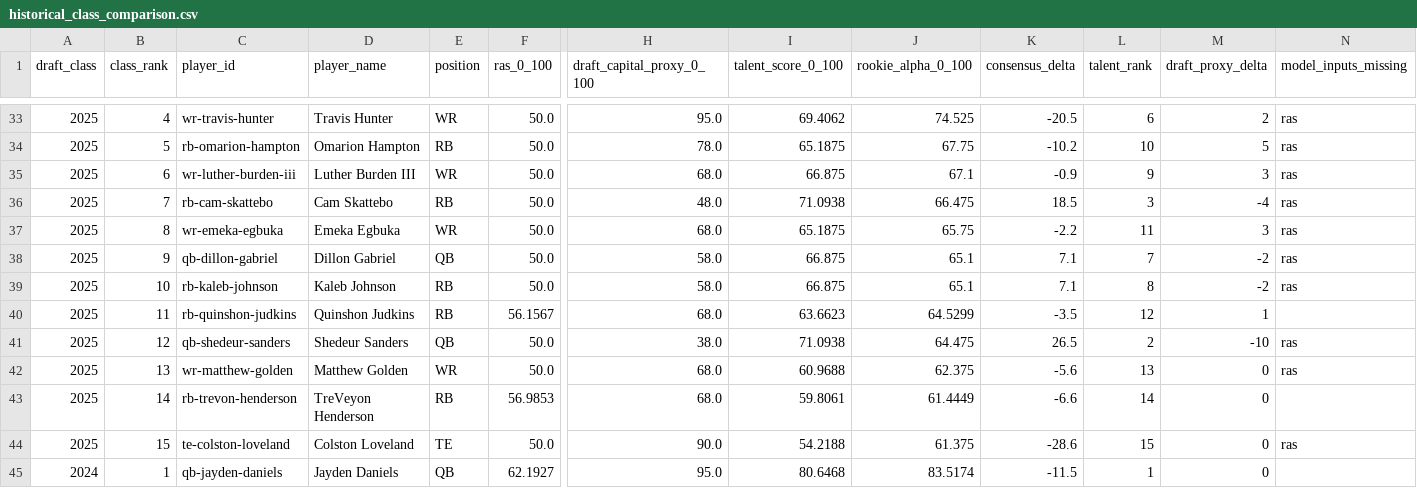
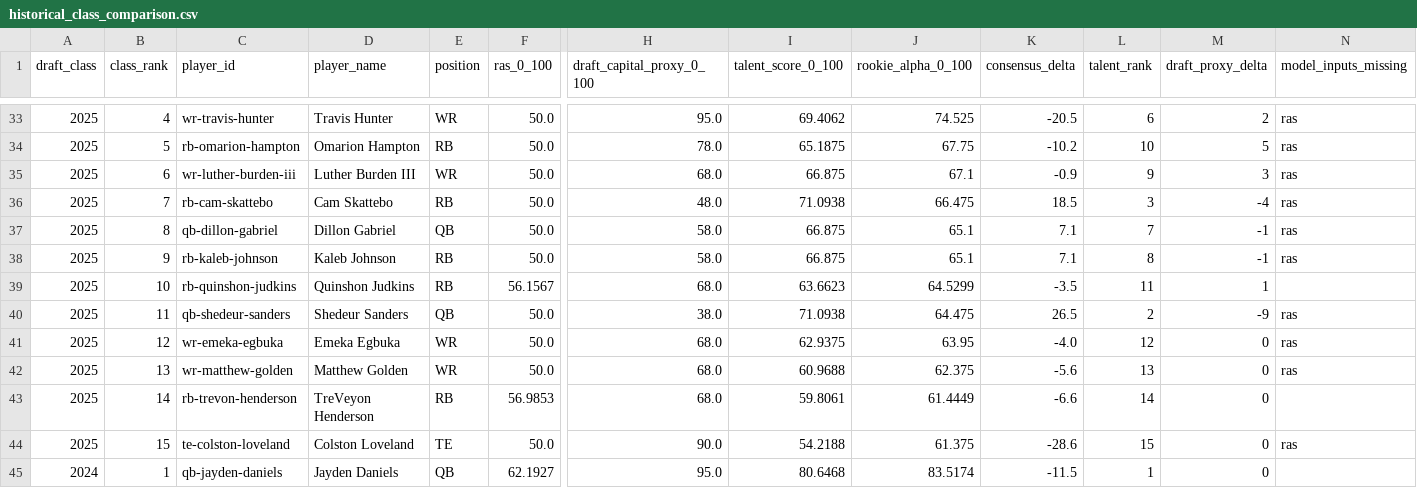
Before and after one commit to Prometheus-Frameworks/TIBER-Rookies, a CSV file: exports/promoted/rookie-alpha/historical_class_comparison.csv, drawn as a sheet; only a part is shown, gaps mark what is left out; removed rows and columns are numbered as before the commit, all else as after; rows hold the shown columns only; the diff names each change by its address in the sheet, - before the commit and + after, or states it on an @@ line.

```diff
--- a/exports/promoted/rookie-alpha/historical_class_comparison.csv
+++ b/exports/promoted/rookie-alpha/historical_class_comparison.csv
-row 37: 2025 | 8 | wr-emeka-egbuka | Emeka Egbuka | WR | 50.0 | 68.0 | 65.1875 | 65.75 | -2.2 | 11 | 3 | ras
-B37 (class_rank): 9
+B37 (class_rank): 8
-M37:M38 (draft_proxy_delta): -2
+M37:M38 (draft_proxy_delta): -1
-B38 (class_rank): 10
+B38 (class_rank): 9
-B39 (class_rank): 11
+B39 (class_rank): 10
-L39 (talent_rank): 12
+L39 (talent_rank): 11
-B40 (class_rank): 12
+B40 (class_rank): 11
-M40 (draft_proxy_delta): -10
+M40 (draft_proxy_delta): -9
+row 41: 2025 | 12 | wr-emeka-egbuka | Emeka Egbuka | WR | 50.0 | 68.0 | 62.9375 | 63.95 | -4.0 | 12 | 0 | ras
```
Also changed, not shown: exports/promoted/rookie-alpha/2025_rookie_alpha_predraft_v0.csv, 4 other files.
